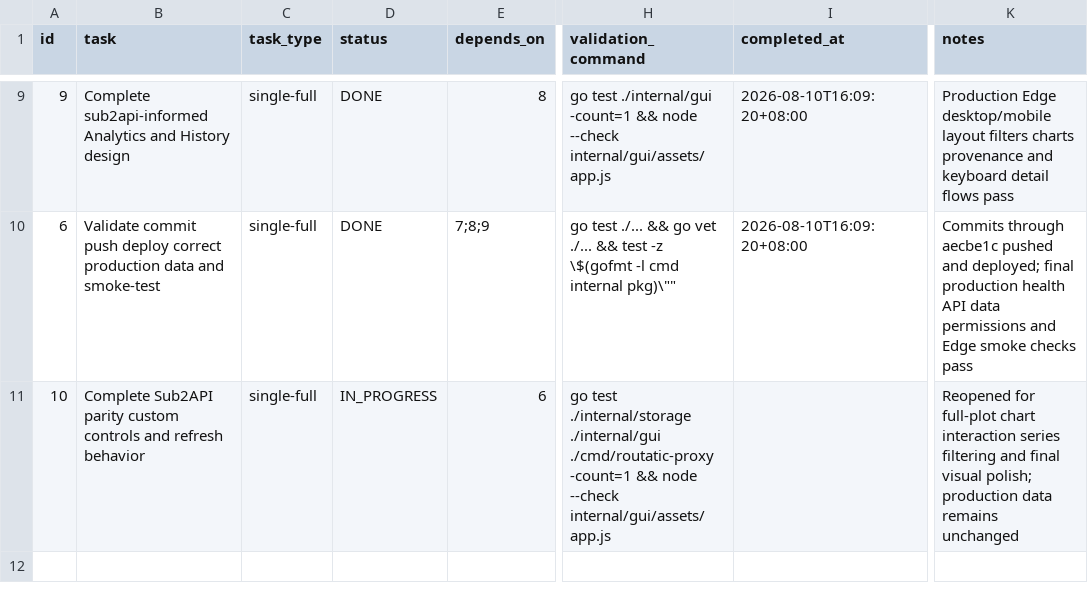
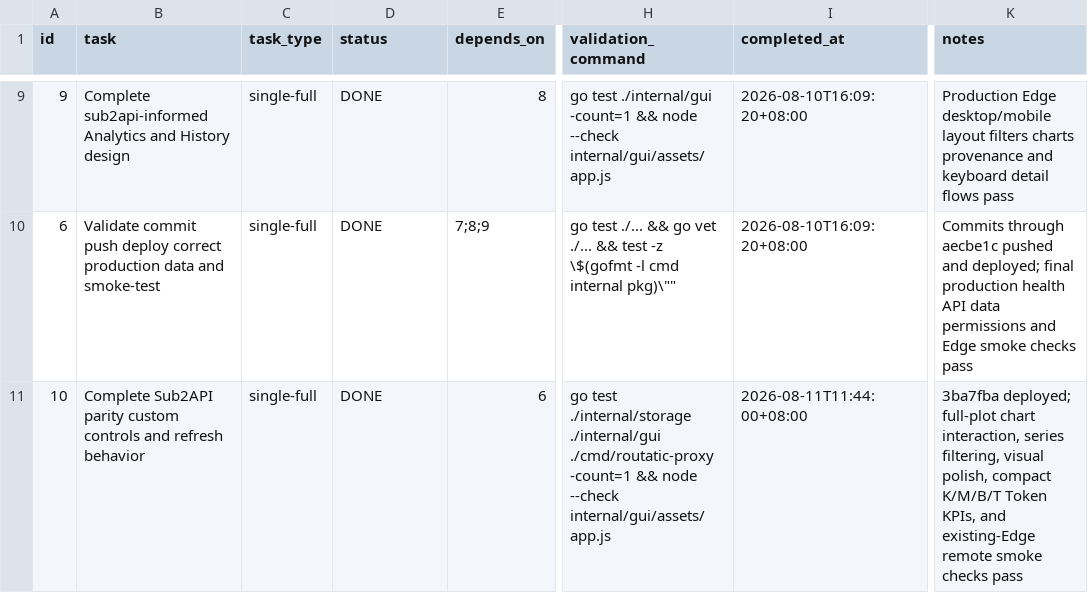
Before and after one commit to goodnightzsj/oc-go-cc, a CSV file: .codex-tasks/20260808-finish-claude-work/SUBTASKS.csv, drawn as a sheet; only a part is shown, gaps mark what is left out; the diff names each change by its address in the sheet, - before the commit and + after, or states it on an @@ line.

Commit message:
docs(tasks): close analytics polish validation

```diff
--- a/.codex-tasks/20260808-finish-claude-work/SUBTASKS.csv
+++ b/.codex-tasks/20260808-finish-claude-work/SUBTASKS.csv
-D11 (status): IN_PROGRESS
+D11 (status): DONE
-I11 (completed_at): (empty)
+I11 (completed_at): 2026-08-11T11:44:00+08:00
-K11 (notes): Reopened for full-plot chart interaction series filtering and final visual polish; production data remains unchanged
+K11 (notes): 3ba7fba deployed; full-plot chart interaction, series filtering, visual polish, compact K/M/B/T Token KPIs, and existing-Edge remote smoke checks pass
```
Also changed, not shown: .codex-tasks/20260808-finish-claude-work/tasks/sub2api-parity/TODO.csv, 2 other files.
